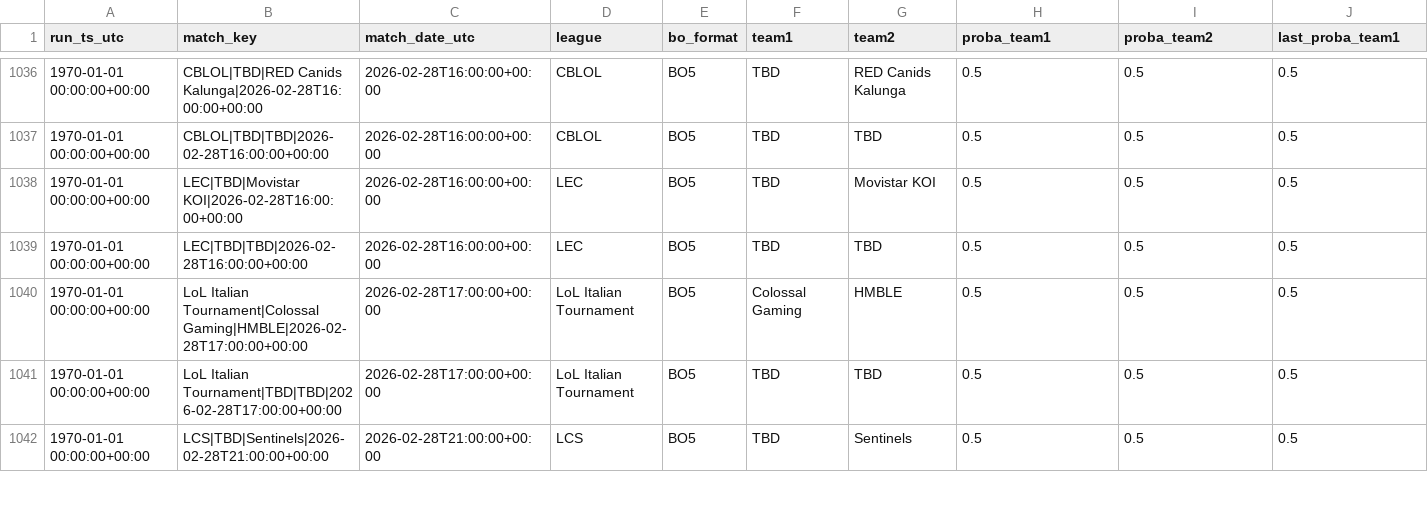
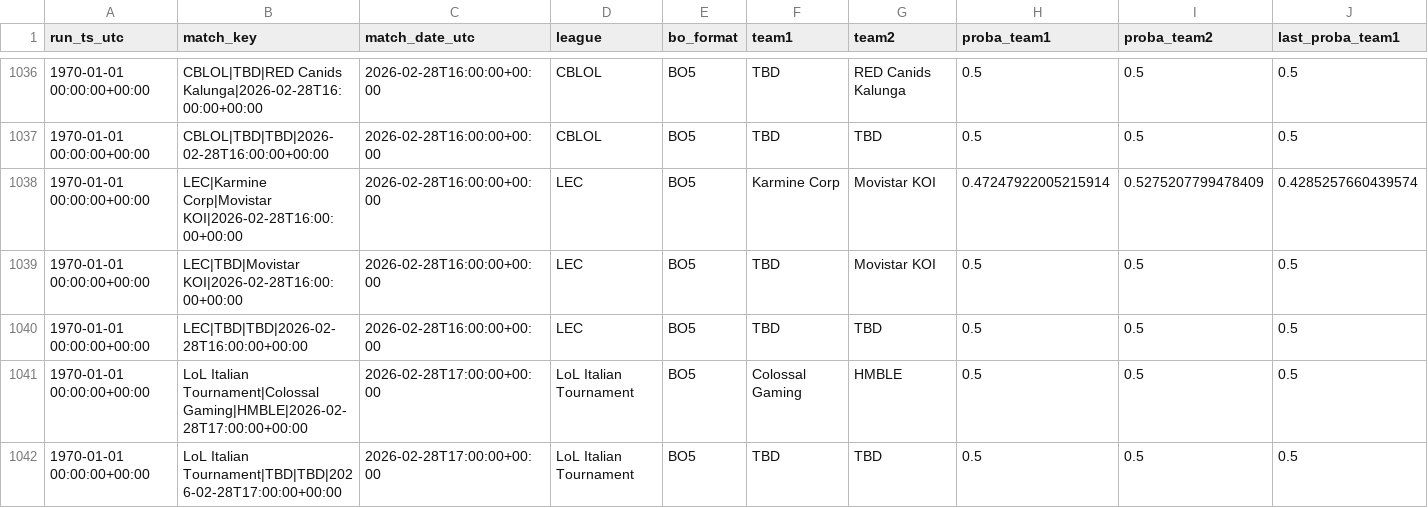
Before and after one commit to franc0510/streamlit-shine-sparkle, a CSV file: public/Documents/predictions_history.csv, drawn as a sheet; only a part is shown, gaps mark what is left out; the shorter side is filled out with more unchanged rows; rows hold the shown columns only; the diff covers the shown part only; the diff names each change by its address in the sheet, - before the commit and + after, or states it on an @@ line.

```diff
--- a/public/Documents/predictions_history.csv
+++ b/public/Documents/predictions_history.csv
+row 1038: 1970-01-01 00:00:00+00:00 | LEC|Karmine Corp|Movistar KOI|2026-02-28T16:00:00+00:00 | 2026-02-28T16:00:00+00:00 | LEC | BO5 | Karmine Corp | Movistar KOI | 0.47247922005215914 | 0.5275207799478409 | 0.4285257660439574
```
Also changed, not shown: 5 added rows and 12 edited cells elsewhere in this file, public/Documents/schedule_with_probs.csv, 1 other file.
